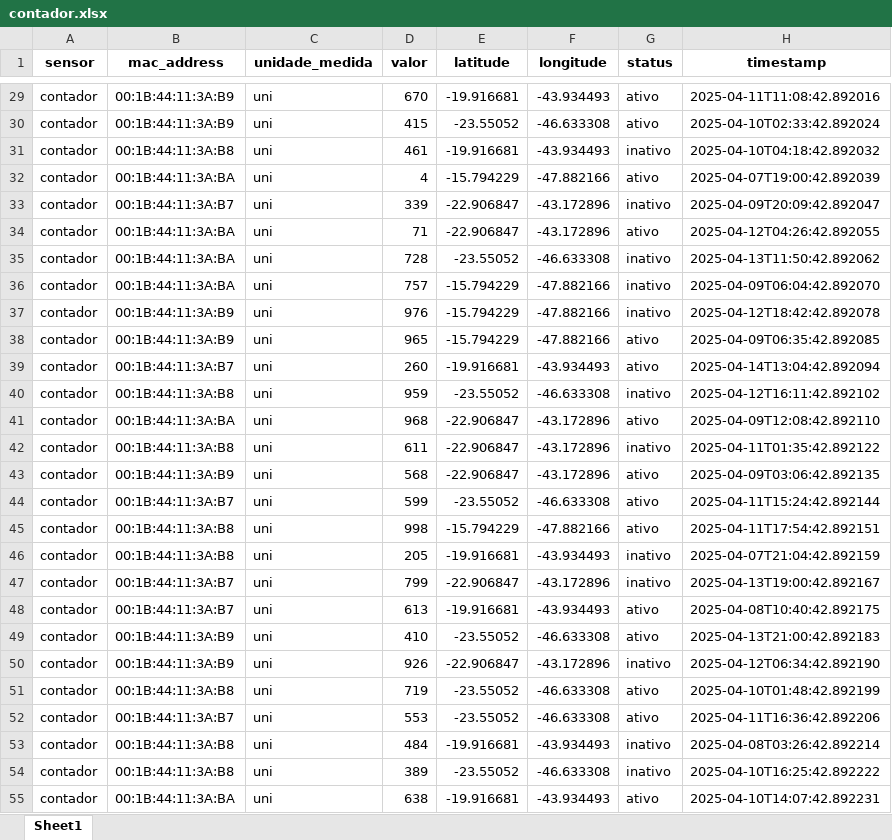
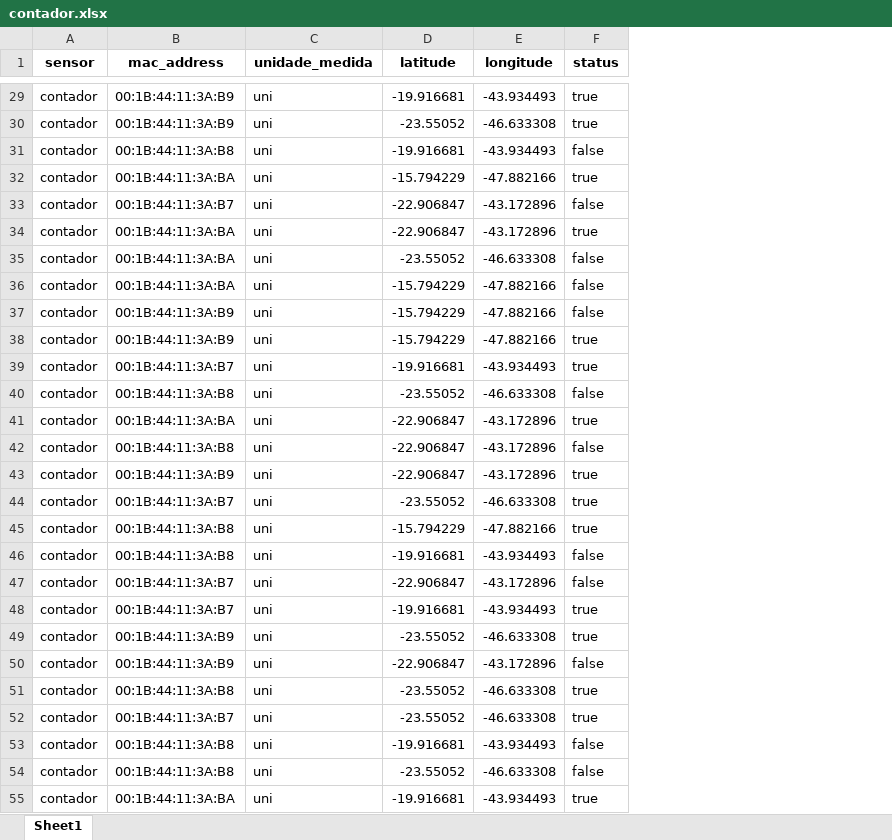
Before and after one commit to RaelMorais/back_integrador, an Excel workbook: Dados Integrador/contador.xlsx, sheet Sheet1, drawn as a sheet; only a part is shown, gaps mark what is left out; values as stored, in another font and other column widths than the file's, no borders; removed rows and columns are numbered as before the commit, all else as after; the diff covers the shown part only; the diff names each change by its address in the sheet, - before the commit and + after, or states it on an @@ line.

```diff
--- a/Dados Integrador/contador.xlsx (sheet Sheet1)
+++ b/Dados Integrador/contador.xlsx (sheet Sheet1)
-column D (valor), rows 29-55: 670 | 415 | 461 | 4 | 339 | 71 | 728 | 757 | 976 | 965 | 260 | 959 | 968 | 611 | 568 | 599 | 998 | 205 | 799 | 613 | 410 | 926 | 719 | 553 | 484 | 389 | 638
-column H (timestamp), rows 29-55: 2025-04-11T11:08:42.892016 | 2025-04-10T02:33:42.892024 | 2025-04-10T04:18:42.892032 | 2025-04-07T19:00:42.892039 | 2025-04-09T20:09:42.892047 | 2025-04-12T04:26:42.892055 | 2025-04-13T11:50:42.892062 | 2025-04-09T06:04:42.892070 | 2025-04-12T18:42:42.892078 | 2025-04-09T06:35:42.892085 | 2025-04-14T13:04:42.892094 | 2025-04-12T16:11:42.892102 | 2025-04-09T12:08:42.892110 | 2025-04-11T01:35:42.892122 | 2025-04-09T03:06:42.892135 | 2025-04-11T15:24:42.892144 | 2025-04-11T17:54:42.892151 | 2025-04-07T21:04:42.892159 | 2025-04-13T19:00:42.892167 | 2025-04-08T10:40:42.892175 | 2025-04-13T21:00:42.892183 | 2025-04-12T06:34:42.892190 | 2025-04-10T01:48:42.892199 | 2025-04-11T16:36:42.892206 | 2025-04-08T03:26:42.892214 | 2025-04-10T16:25:42.892222 | 2025-04-10T14:07:42.892231
-F29:F30 (status): ativo
+F29:F30 (status): true
-F31 (status): inativo
+F31 (status): false
-F32 (status): ativo
+F32 (status): true
-F33 (status): inativo
+F33 (status): false
-F34 (status): ativo
+F34 (status): true
-F35:F37 (status): inativo
+F35:F37 (status): false
-F38:F39 (status): ativo
+F38:F39 (status): true
-F40 (status): inativo
+F40 (status): false
-F41 (status): ativo
+F41 (status): true
-F42 (status): inativo
+F42 (status): false
-F43:F45 (status): ativo
+F43:F45 (status): true
-F46:F47 (status): inativo
+F46:F47 (status): false
-F48:F49 (status): ativo
+F48:F49 (status): true
-F50 (status): inativo
+F50 (status): false
-F51:F52 (status): ativo
+F51:F52 (status): true
-F53:F54 (status): inativo
+F53:F54 (status): false
-F55 (status): ativo
+F55 (status): true
```
Also changed, not shown: 173 edited cells elsewhere in this sheet, Dados Integrador/ambientes.xlsx, Dados Integrador/luminosidade.xlsx, 6 other files.
